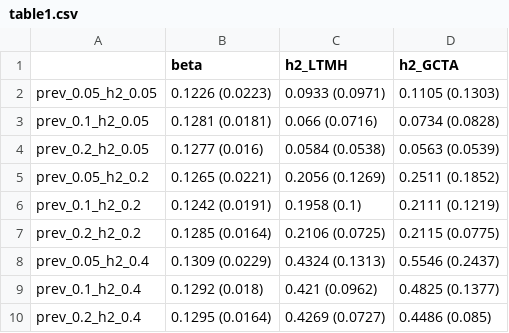
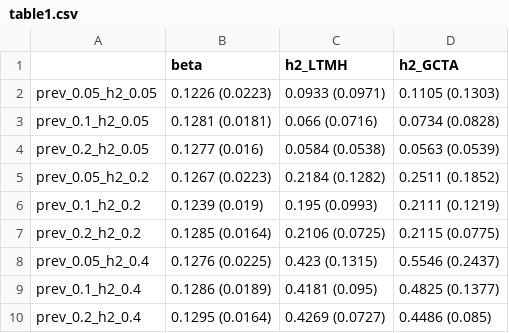
Before and after one commit to wonji/WJ_codes, a CSV file: LTM_heritability/figure and table/table1.csv, drawn as a sheet.

Commit message:
[LTMH] 1. Statistics in medicine 투고

```diff
--- a/LTM_heritability/figure and table/table1.csv
+++ b/LTM_heritability/figure and table/table1.csv
@@ -4,7 +4,7 @@ prev_0.1_h2_0.05,0.1281 (0.0181),0.066 (0.0716),0.0734 (0.0828)
 prev_0.2_h2_0.05,0.1277 (0.016),0.0584 (0.0538),0.0563 (0.0539)
-prev_0.05_h2_0.2,0.1265 (0.0221),0.2056 (0.1269),0.2511 (0.1852)
-prev_0.1_h2_0.2,0.1242 (0.0191),0.1958 (0.1),0.2111 (0.1219)
+prev_0.05_h2_0.2,0.1267 (0.0223),0.2184 (0.1282),0.2511 (0.1852)
+prev_0.1_h2_0.2,0.1239 (0.019),0.195 (0.0993),0.2111 (0.1219)
 prev_0.2_h2_0.2,0.1285 (0.0164),0.2106 (0.0725),0.2115 (0.0775)
-prev_0.05_h2_0.4,0.1309 (0.0229),0.4324 (0.1313),0.5546 (0.2437)
-prev_0.1_h2_0.4,0.1292 (0.018),0.421 (0.0962),0.4825 (0.1377)
+prev_0.05_h2_0.4,0.1276 (0.0225),0.423 (0.1315),0.5546 (0.2437)
+prev_0.1_h2_0.4,0.1286 (0.0189),0.4181 (0.095),0.4825 (0.1377)
 prev_0.2_h2_0.4,0.1295 (0.0164),0.4269 (0.0727),0.4486 (0.085)
```
Also changed, not shown: LTM_heritability/figure and table/table2.csv, 19 other files.
